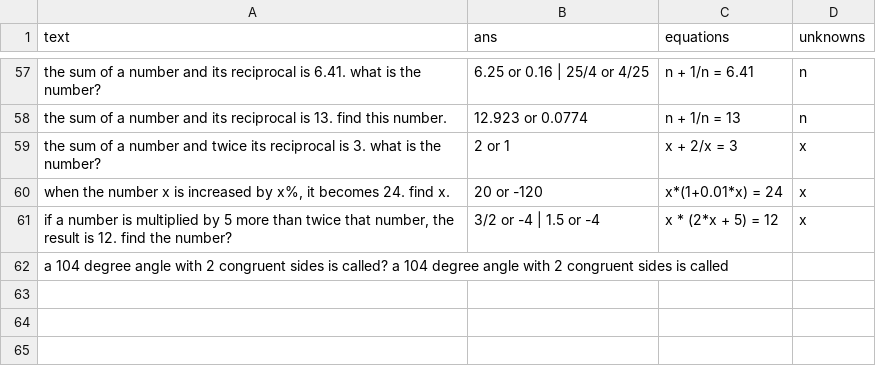
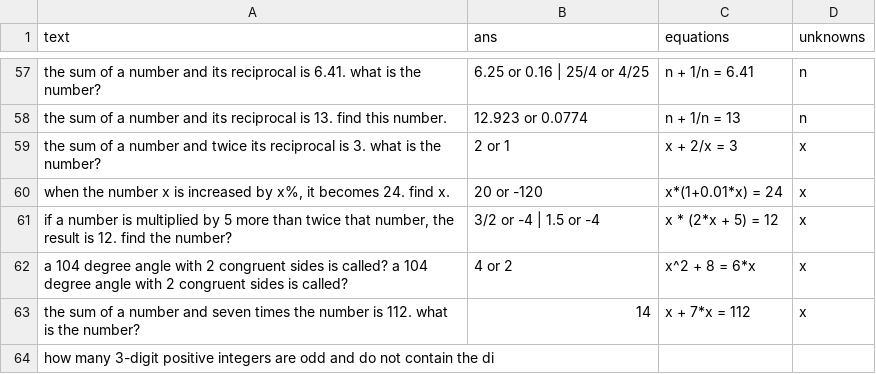
Before and after one commit to feint5k/Advanced-MathWordProblem-Solver, a CSV file: 2_Data_cleaning/cleaned_data_examples/uncleaned_dolphin_data.csv, drawn as a sheet; only a part is shown, gaps mark what is left out.

Commit message:
more attempts

```diff
--- a/2_Data_cleaning/cleaned_data_examples/uncleaned_dolphin_data.csv
+++ b/2_Data_cleaning/cleaned_data_examples/uncleaned_dolphin_data.csv
@@ -61,2 +61,4 @@ the sum of a number and twice its reciprocal is 3. what is the number?,2 or 1,x
 "if a number is multiplied by 5 more than twice that number, the result is 12. find the number?",3/2 or -4 | 1.5 or -4,x * (2*x + 5) = 12,x
-a 104 degree angle with 2 congruent sides is called?  a 104 degree angle with 2 congruent sides is called
+a 104 degree angle with 2 congruent sides is called?  a 104 degree angle with 2 congruent sides is called?,4 or 2,x^2 + 8 = 6*x,x
+the sum of a number and seven times the number is 112. what is the number?,14,x + 7*x = 112,x
+"how many 3-digit positive integers are odd and do not contain the di
```
